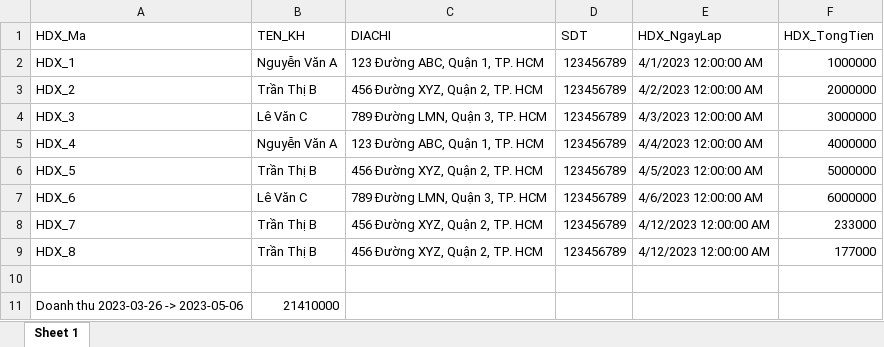
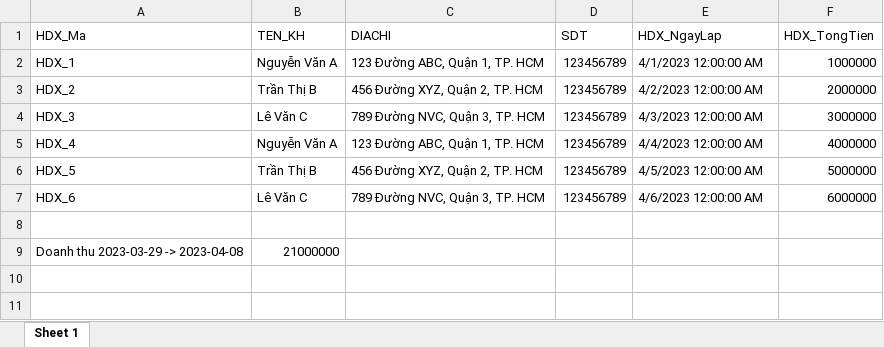
Before and after one commit to toandokhanh/SalesManagement, an Excel workbook: QLyBanVatTu/GUI/bin/Debug/DanhSachDonHang.xlsx, sheet Sheet 1, drawn as a sheet; values as stored, in another font and other column widths than the file's, no borders; removed rows and columns are numbered as before the commit, all else as after; the diff names each change by its address in the sheet, - before the commit and + after, or states it on an @@ line.

```diff
--- a/QLyBanVatTu/GUI/bin/Debug/DanhSachDonHang.xlsx (sheet Sheet 1)
+++ b/QLyBanVatTu/GUI/bin/Debug/DanhSachDonHang.xlsx (sheet Sheet 1)
-C4 (DIACHI): 789 Đường LMN, Quận 3, TP. HCM
+C4 (DIACHI): 789 Đường NVC, Quận 3, TP. HCM
-C7 (DIACHI): 789 Đường LMN, Quận 3, TP. HCM
+C7 (DIACHI): 789 Đường NVC, Quận 3, TP. HCM
-row 8: HDX_7 | Trần Thị B | 456 Đường XYZ, Quận 2, TP. HCM | 123456789 | 4/12/2023 12:00:00 AM | 233000
-row 9: HDX_8 | Trần Thị B | 456 Đường XYZ, Quận 2, TP. HCM | 123456789 | 4/12/2023 12:00:00 AM | 177000
-row 11: Doanh thu 2023-03-26 -> 2023-05-06 | 21410000
+row 9: Doanh thu 2023-03-29 -> 2023-04-08 | 21000000
```
Also changed, not shown: 8 other files.
